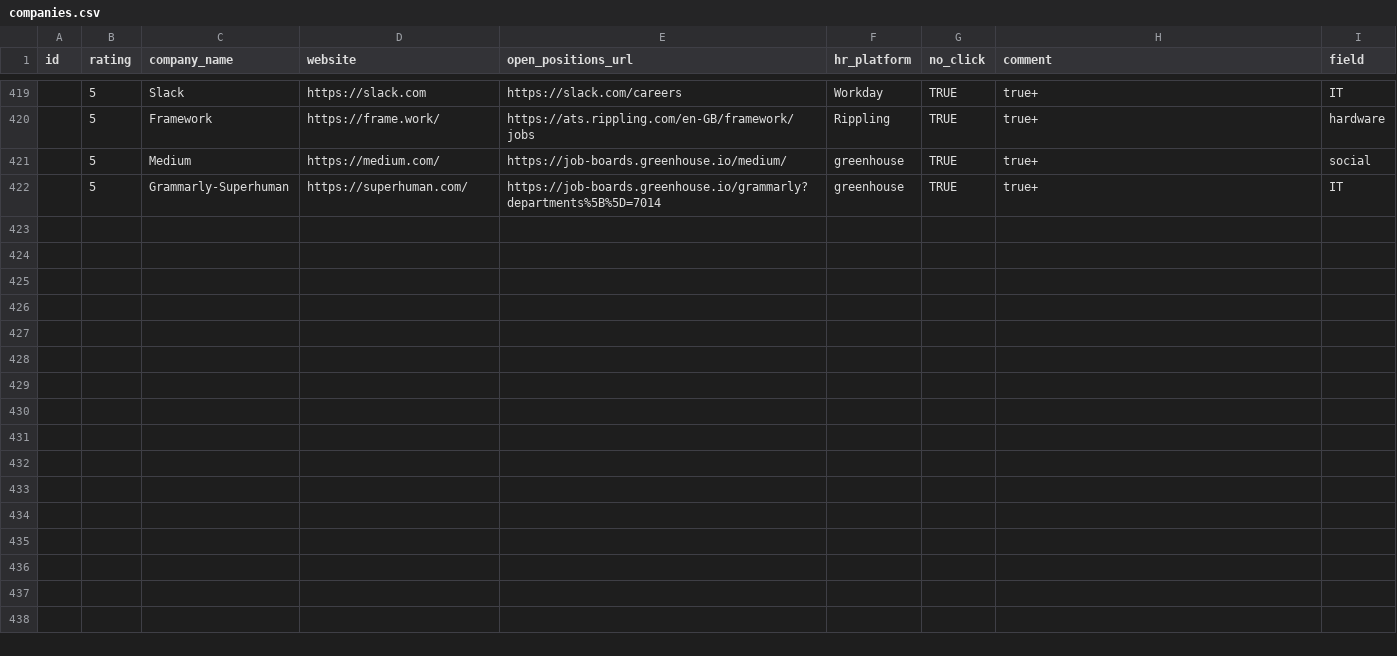
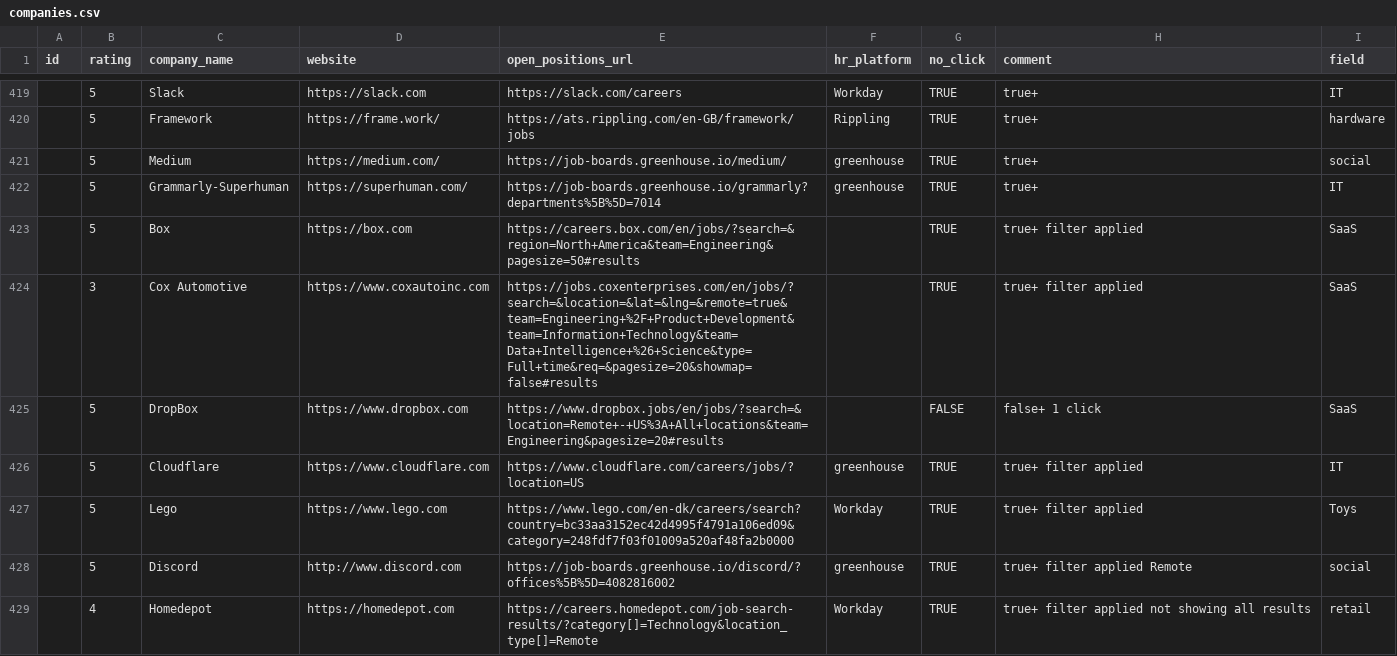
Before and after one commit to ukrainets/js, a CSV file: data/companies.csv, drawn as a sheet; only a part is shown, gaps mark what is left out; the diff covers the shown part only.

Commit message:
Data update

```diff
--- a/data/companies.csv
+++ b/data/companies.csv
@@ -422 +422,8 @@ id,rating,company_name,website,open_positions_url,hr_platform,no_click,comment,f
 ,5,Grammarly-Superhuman,https://superhuman.com/,https://job-boards.greenhouse.io/grammarly?departments%5B%5D=7014,greenhouse,TRUE,true+,IT
+,5,Box,https://box.com,https://careers.box.com/en/jobs/?search=&region=North+America&team=Engineering&pagesize=50#results,,TRUE,true+ filter applied,SaaS
+,3,Cox Automotive,https://www.coxautoinc.com,https://jobs.coxenterprises.com/en/jobs/?search=&location=&lat=&lng=&remote=true&team=Engineering+%2F+Product+Development&team=Information+Technology&team=Data+Intelligence+%26+Science&type=Full+time&req=&pagesize=20&showmap=false#results,,TRUE,true+ filter applied,SaaS
+,5,DropBox,https://www.dropbox.com,https://www.dropbox.jobs/en/jobs/?search=&location=Remote+-+US%3A+All+locations&team=Engineering&pagesize=20#results,,FALSE,false+ 1 click,SaaS
+,5,Cloudflare,https://www.cloudflare.com,https://www.cloudflare.com/careers/jobs/?location=US,greenhouse,TRUE,true+ filter applied,IT
+,5,Lego,https://www.lego.com,https://www.lego.com/en-dk/careers/search?country=bc33aa3152ec42d4995f4791a106ed09&category=248fdf7f03f01009a520af48fa2b0000,Workday,TRUE,true+ filter applied,Toys
+,5,Discord,http://www.discord.com,https://job-boards.greenhouse.io/discord/?offices%5B%5D=4082816002,greenhouse,TRUE,true+ filter applied Remote,social
+,4,Homedepot,https://homedepot.com,https://careers.homedepot.com/job-search-results/?category[]=Technology&location_type[]=Remote,Workday,TRUE,true+ filter applied not showing all results,retail
```
Also changed, not shown: 7 added rows elsewhere in this file, data/match.csv.
